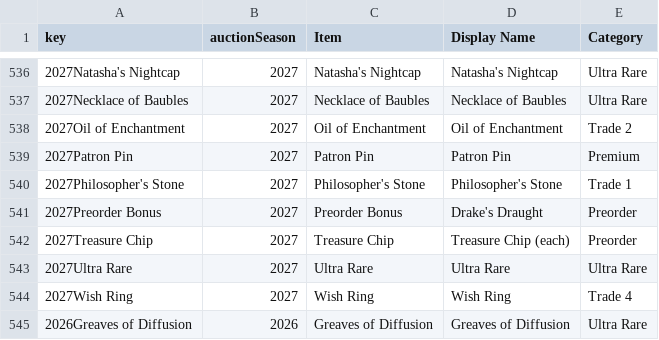
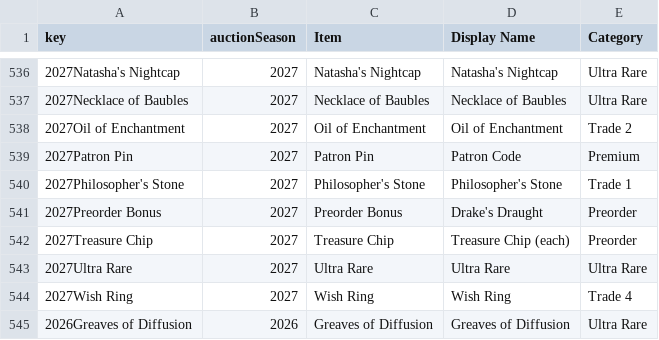
Before and after one commit to mjdomask-jpg/trueDungeonAuctionPrices, a CSV file: public/data/tokenMetadata.csv, drawn as a sheet; only a part is shown, gaps mark what is left out.

Commit message:
Publish from sheet: auctionMetadata.csv, tokenMetadata.csv, offAuctionPrices.csv
  auctionMetadata.csv: 294 -> 297 rows
  tokenMetadata.csv: 594 -> 594 rows
  offAuctionPrices.csv: 35 -> 35 rows

Exported by apps-script/publishToSite.gs 2026-08-21.3.

```diff
--- a/public/data/tokenMetadata.csv
+++ b/public/data/tokenMetadata.csv
@@ -538,3 +538,3 @@ key,auctionSeason,Item,Display Name,Category
 2027Oil of Enchantment,2027,Oil of Enchantment,Oil of Enchantment,Trade 2
-2027Patron Pin,2027,Patron Pin,Patron Pin,Premium
+2027Patron Pin,2027,Patron Pin,Patron Code,Premium
 2027Philosopher's Stone,2027,Philosopher's Stone,Philosopher's Stone,Trade 1
```
Also changed, not shown: public/data/auctionMetadata.csv, public/data/offAuctionPrices.csv.
